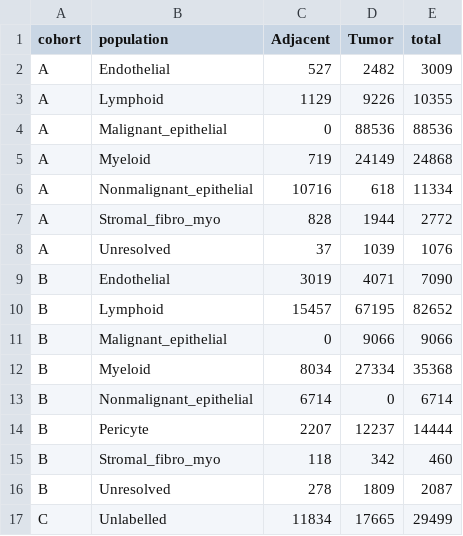
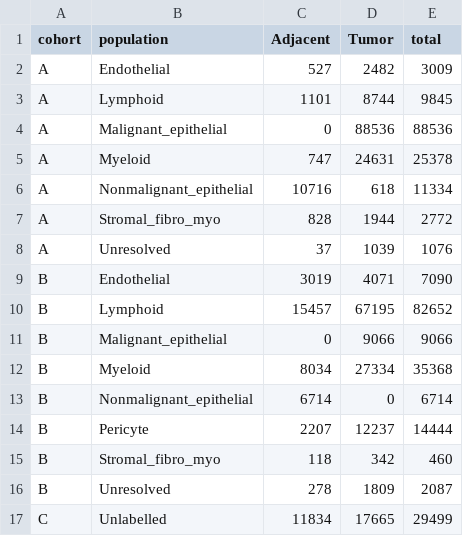
Before and after one commit to FluhrLeviel/opeongo_assignment, a TSV file: outputs/tables/stage1_population_by_condition.tsv, drawn as a sheet.

```diff
--- a/outputs/tables/stage1_population_by_condition.tsv
+++ b/outputs/tables/stage1_population_by_condition.tsv
@@ -2,5 +2,5 @@ cohort	population	Adjacent	Tumor	total
 A	Endothelial	527	2482	3009
-A	Lymphoid	1129	9226	10355
+A	Lymphoid	1101	8744	9845
 A	Malignant_epithelial	0	88536	88536
-A	Myeloid	719	24149	24868
+A	Myeloid	747	24631	25378
 A	Nonmalignant_epithelial	10716	618	11334
```
Also changed, not shown: outputs/tables/decisions_log.tsv, outputs/tables/stage1_population_by_specimen.tsv, 45 other files.
